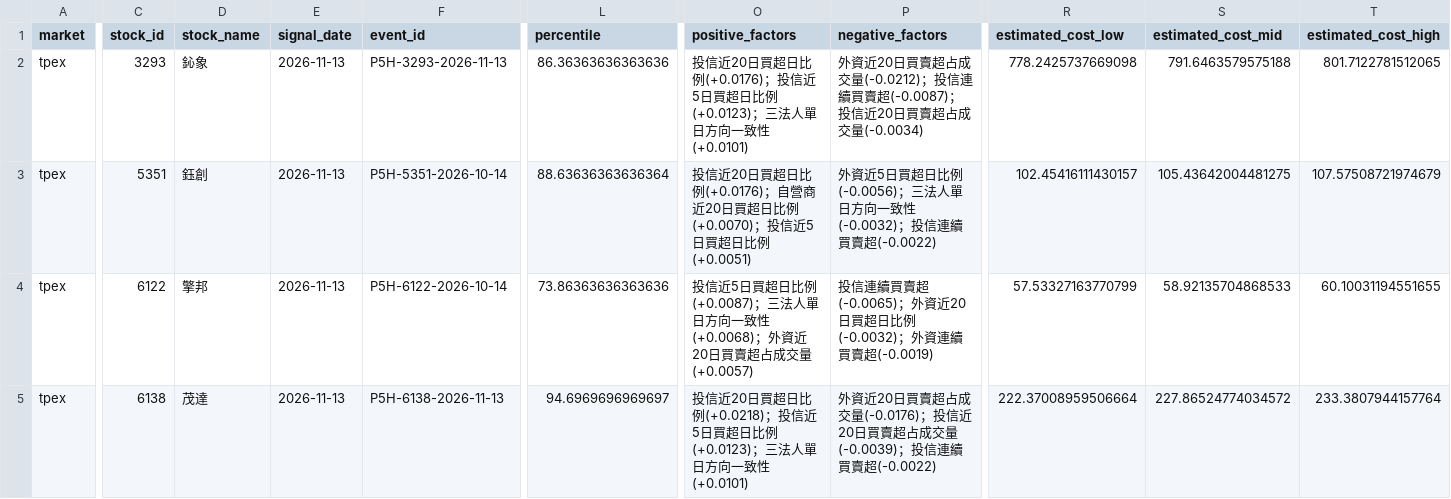
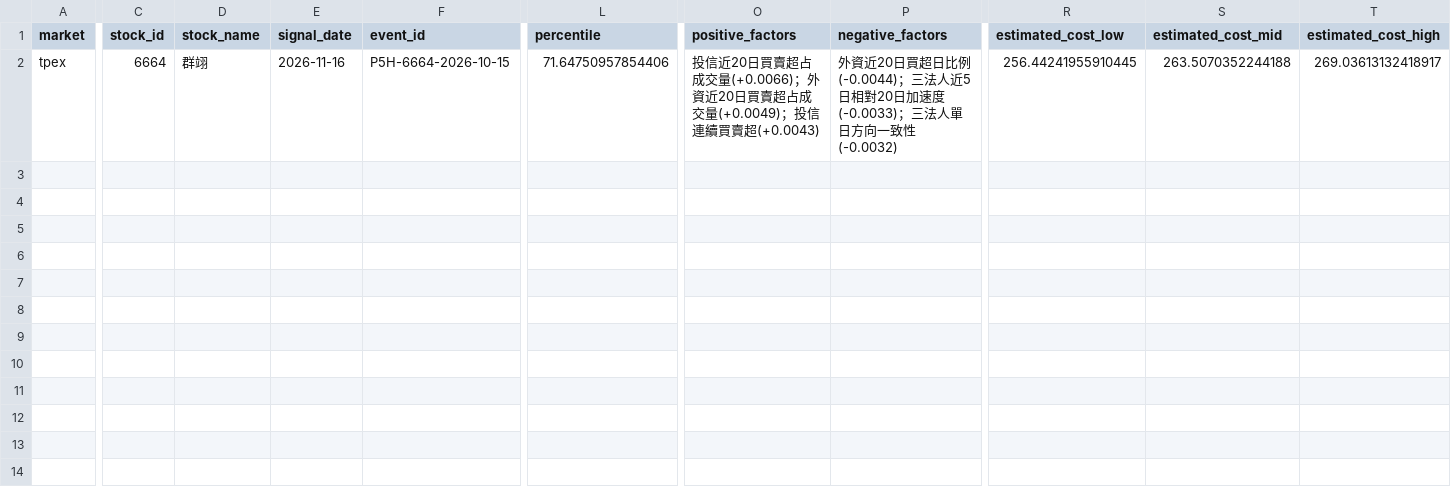
Before and after one commit to Locodoco2024/tw-stock-monitor, a CSV file: institutional/notification_plan.csv, drawn as a sheet; only a part is shown, gaps mark what is left out; removed rows and columns are numbered as before the commit, all else as after; rows hold the shown columns only; the diff covers the shown part only; the diff names each change by its address in the sheet, - before the commit and + after, or states it on an @@ line.

```diff
--- a/institutional/notification_plan.csv
+++ b/institutional/notification_plan.csv
-row 2: tpex | 3293 | 鈊象 | 2026-11-13 | P5H-3293-2026-11-13 | 86.36363636363636 | 投信近20日買超日比例(+0.0176)；投信近5日買超日比例(+0.0123)；三法人單日方向一致性(+0.0101) | 外資近20日買賣超占成交量(-0.0212)；投信連續買賣超(-0.0087)；投信近20日買賣超占成交量(-0.0034) | 778.2425737669098 | 791.6463579575188 | 801.7122781512065
-row 3: tpex | 5351 | 鈺創 | 2026-11-13 | P5H-5351-2026-10-14 | 88.63636363636364 | 投信近20日買超日比例(+0.0176)；自營商近20日買超日比例(+0.0070)；投信近5日買超日比例(+0.0051) | 外資近5日買超日比例(-0.0056)；三法人單日方向一致性(-0.0032)；投信連續買賣超(-0.0022) | 102.45416111430157 | 105.43642004481275 | 107.57508721974679
-C2 (stock_id): 6122
+C2 (stock_id): 6664
-D2 (stock_name): 擎邦
+D2 (stock_name): 群翊
-E2 (signal_date): 2026-11-13
+E2 (signal_date): 2026-11-16
-F2 (event_id): P5H-6122-2026-10-14
+F2 (event_id): P5H-6664-2026-10-15
-L2 (percentile): 73.86363636363636
+L2 (percentile): 71.64750957854406
-O2 (positive_factors): 投信近5日買超日比例(+0.0087)；三法人單日方向一致性(+0.0068)；外資近20日買賣超占成交量(+0.0057)
+O2 (positive_factors): 投信近20日買賣超占成交量(+0.0066)；外資近20日買賣超占成交量(+0.0049)；投信連續買賣超(+0.0043)
-P2 (negative_factors): 投信連續買賣超(-0.0065)；外資近20日買超日比例(-0.0032)；外資連續買賣超(-0.0019)
+P2 (negative_factors): 外資近20日買超日比例(-0.0044)；三法人近5日相對20日加速度(-0.0033)；三法人單日方向一致性(-0.0032)
-R2 (estimated_cost_low): 57.53327163770799
+R2 (estimated_cost_low): 256.44241955910445
-S2 (estimated_cost_mid): 58.92135704868533
+S2 (estimated_cost_mid): 263.5070352244188
-T2 (estimated_cost_high): 60.10031194551655
+T2 (estimated_cost_high): 269.03613132418917
-row 5: tpex | 6138 | 茂達 | 2026-11-13 | P5H-6138-2026-11-13 | 94.6969696969697 | 投信近20日買超日比例(+0.0218)；投信近5日買超日比例(+0.0123)；三法人單日方向一致性(+0.0101) | 外資近20日買賣超占成交量(-0.0176)；投信近20日買賣超占成交量(-0.0039)；投信連續買賣超(-0.0022) | 222.37008959506664 | 227.86524774034572 | 233.3807944157764
```
Also changed, not shown: 5 edited cells elsewhere in this file, institutional/lifecycle_events.csv, institutional/lifecycle_notifications.csv, 4 other files.
